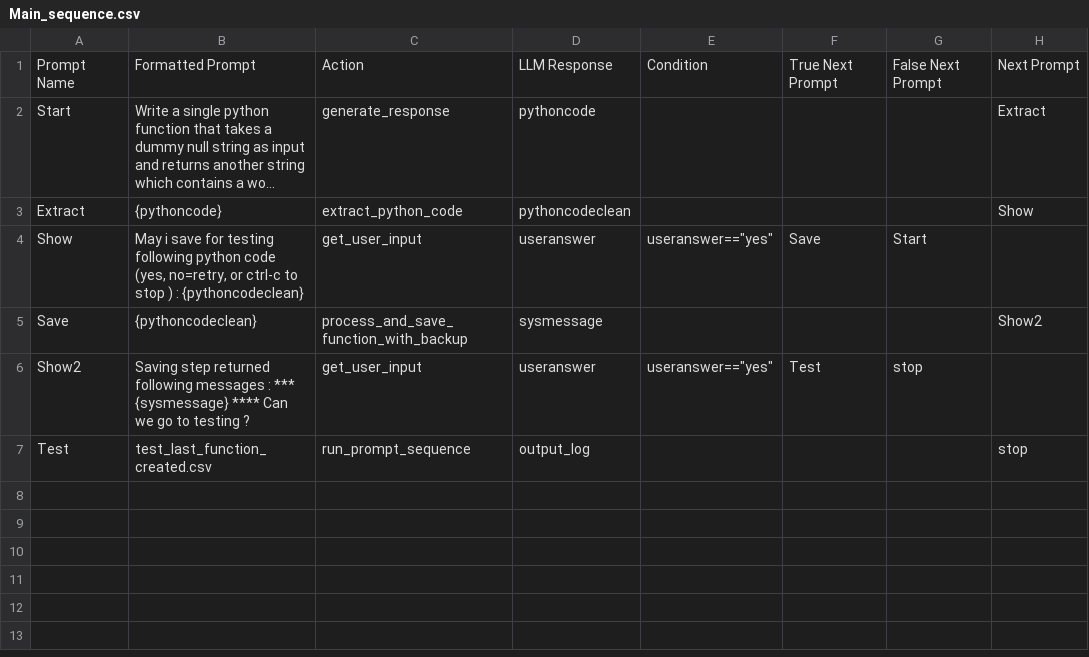
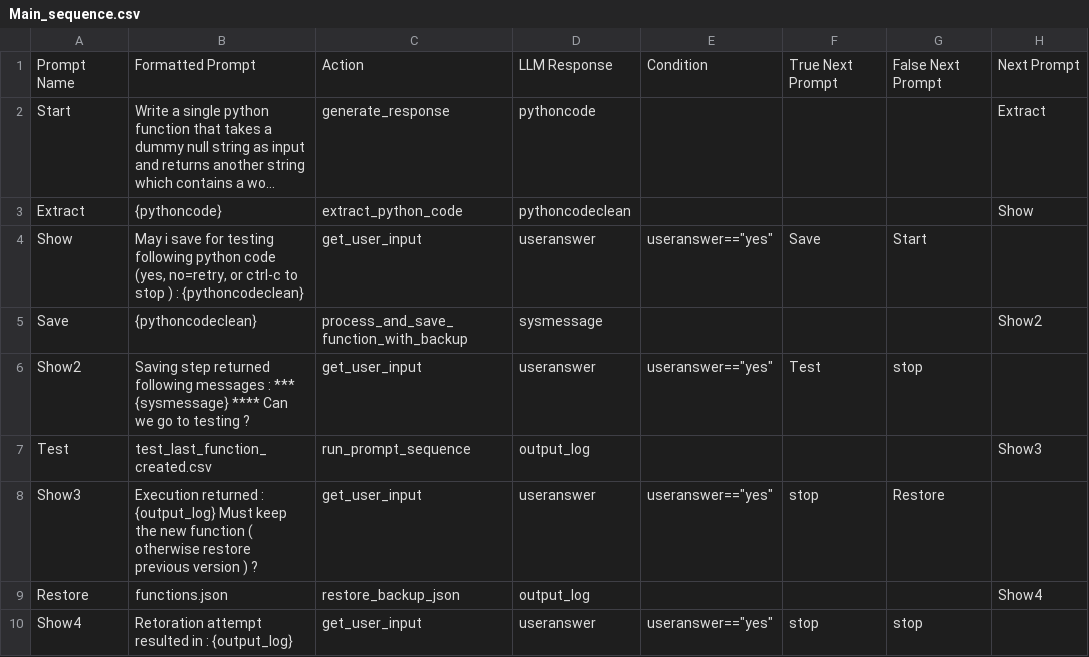
Before and after one commit to dbddv01/MicroGptSequence, a CSV file: Main_sequence.csv, drawn as a sheet; long unchanged cells end in ….

Commit message:
Add files via upload

```diff
--- a/Main_sequence.csv
+++ b/Main_sequence.csv
@@ -6,2 +6,5 @@ Save|{pythoncodeclean}|process_and_save_function_with_backup|sysmessage||||Show2
 Show2|Saving step returned following messages : *** {sysmessage} **** Can we go to testing ?|get_user_input|useranswer|useranswer=="yes"|Test|stop|
-Test|test_last_function_created.csv|run_prompt_sequence|output_log||||stop
+Test|test_last_function_created.csv|run_prompt_sequence|output_log||||Show3
+Show3|Execution returned : {output_log} Must keep the new function ( otherwise restore previous version ) ?|get_user_input|useranswer|useranswer=="yes"|stop|Restore|
+Restore|functions.json|restore_backup_json|output_log||||Show4
+Show4|Retoration attempt resulted in : {output_log}|get_user_input|useranswer|useranswer=="yes"|stop|stop|
```
